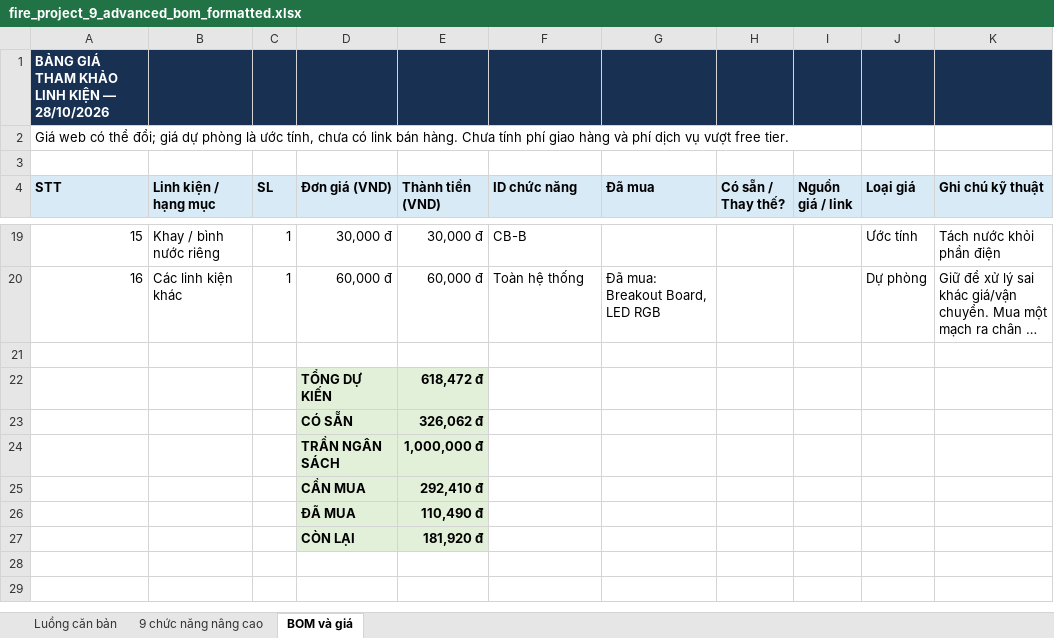
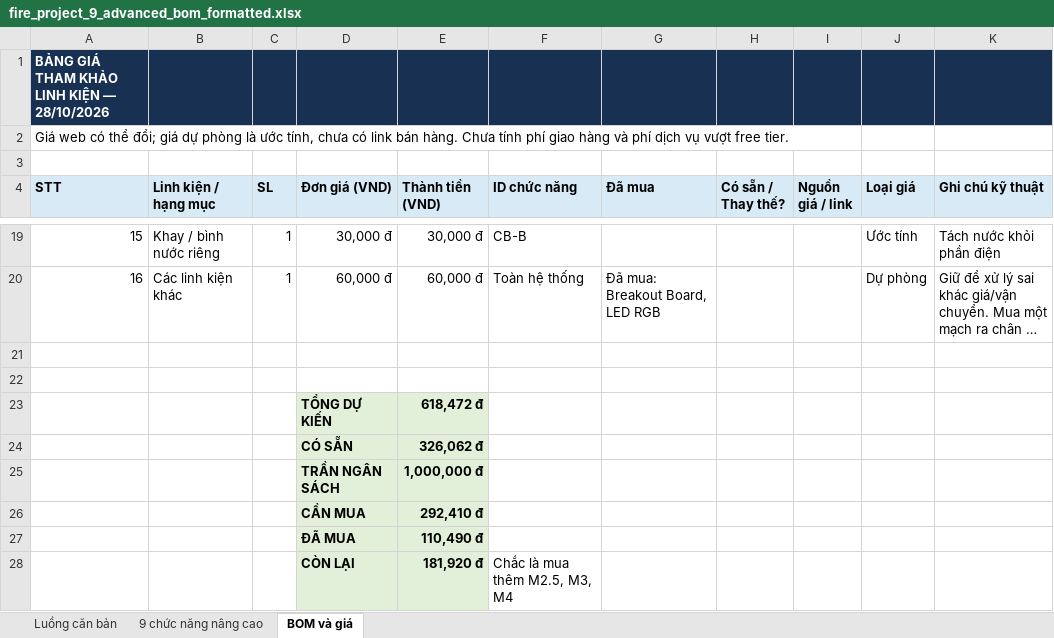
Before and after one commit to nvphuoc1172/iot-project-1, an Excel workbook: docs/sheets/fire_project_9_advanced_bom_formatted.xlsx, sheet BOM và giá, drawn as a sheet; only a part is shown, gaps mark what is left out; long unchanged cells end in …; values as stored, in another font and other column widths than the file's, no borders; addresses are those after the commit; the diff names each change by its address in the sheet, - before the commit and + after, or states it on an @@ line.

Commit message:
docs(sheet): Update sheets for purchased items

```diff
--- a/docs/sheets/fire_project_9_advanced_bom_formatted.xlsx (sheet BOM và giá)
+++ b/docs/sheets/fire_project_9_advanced_bom_formatted.xlsx (sheet BOM và giá)
+row 22: (empty)
-F28 (ID chức năng): (empty)
+F28 (ID chức năng): Chắc là mua thêm M2.5, M3, M4
```
Also changed, not shown: formulas that keep their value.
